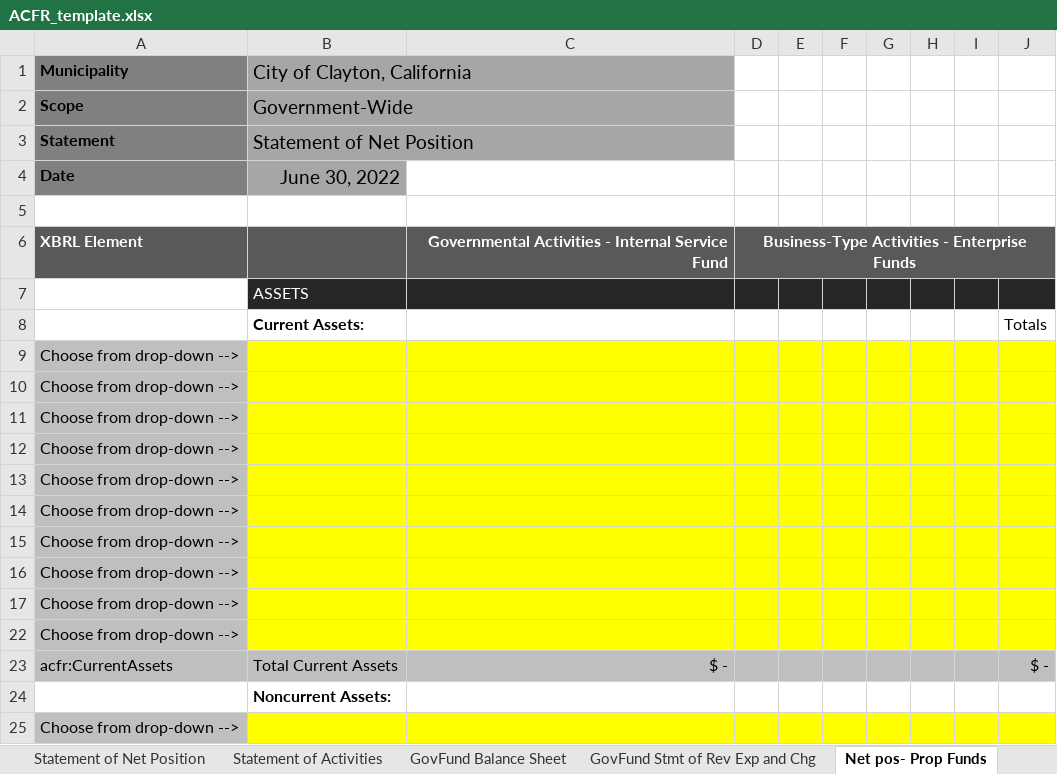
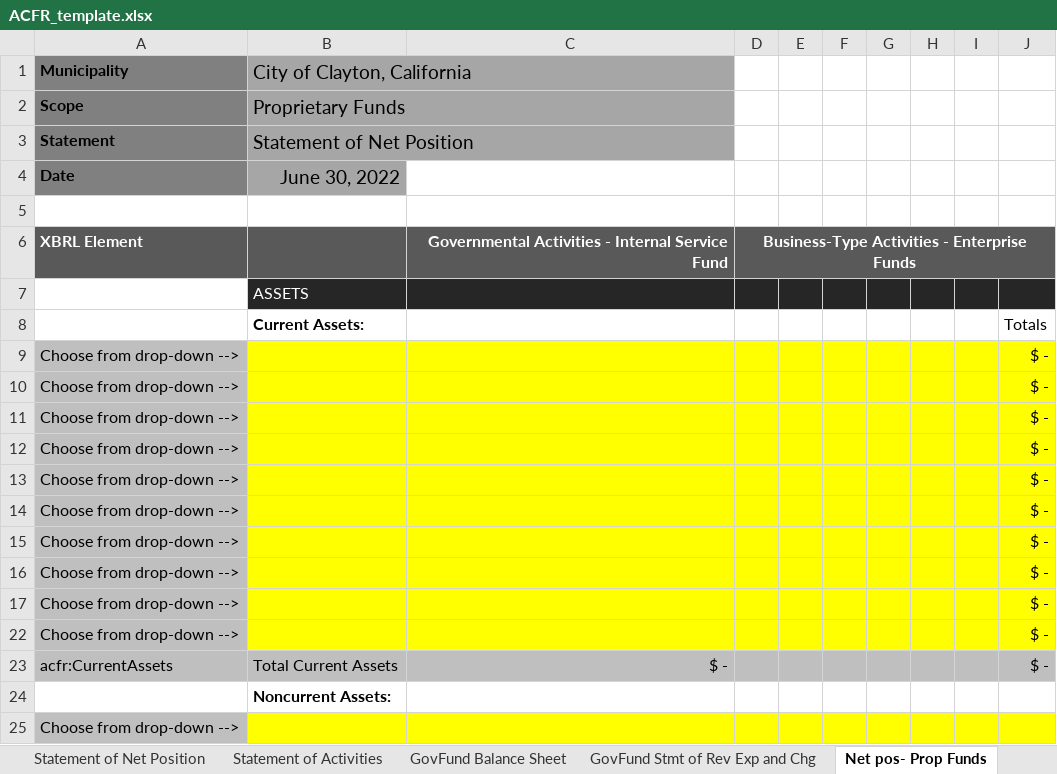
Before and after one commit to closup/process-xbrl, an Excel workbook: static/input_files/ACFR_template.xlsx, sheet Net pos- Prop Funds, drawn as a sheet; only a part is shown; values as stored, in another font and other column widths than the file's, no borders; conditional formats not drawn; the diff names each change by its address in the sheet, - before the commit and + after, or states it on an @@ line.

Commit message:
issue 9- final edits complete

```diff
--- a/static/input_files/ACFR_template.xlsx (sheet Net pos- Prop Funds)
+++ b/static/input_files/ACFR_template.xlsx (sheet Net pos- Prop Funds)
-B2 (City of Clayton, California): Government-Wide
+B2 (City of Clayton, California): Proprietary Funds
-J9:J17: (empty)
+J9:J17: $ -
-J22: (empty)
+J22: $ -
```
